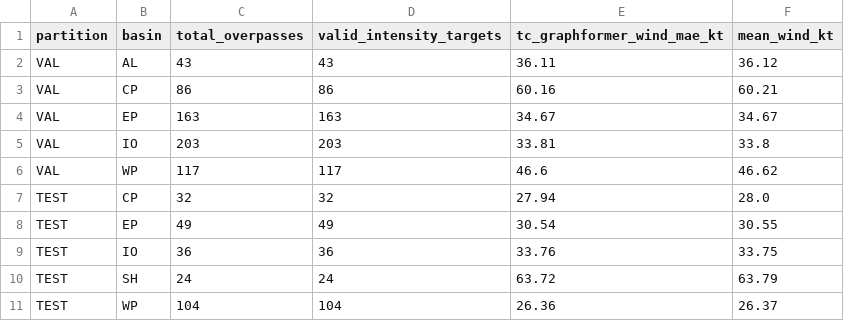
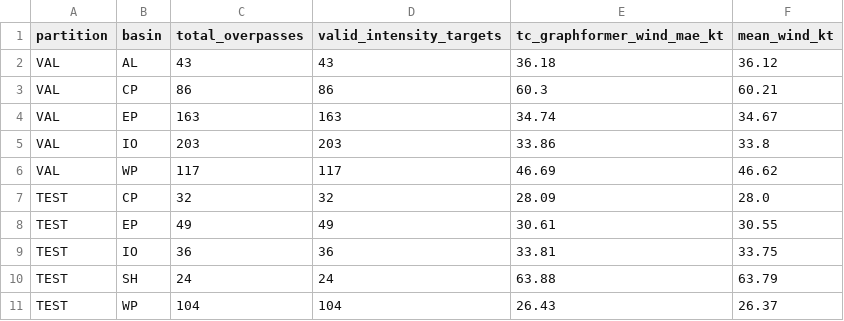
Before and after one commit to hoshikrana/TC-GraphFormer-Forecasting-prediction-Model, a CSV file: reports/phase2e/basin_evaluation.csv, drawn as a sheet.

```diff
--- a/reports/phase2e/basin_evaluation.csv
+++ b/reports/phase2e/basin_evaluation.csv
@@ -1,11 +1,11 @@
 partition,basin,total_overpasses,valid_intensity_targets,tc_graphformer_wind_mae_kt,mean_wind_kt
-VAL,AL,43,43,36.11,36.12
-VAL,CP,86,86,60.16,60.21
-VAL,EP,163,163,34.67,34.67
-VAL,IO,203,203,33.81,33.8
-VAL,WP,117,117,46.6,46.62
-TEST,CP,32,32,27.94,28.0
-TEST,EP,49,49,30.54,30.55
-TEST,IO,36,36,33.76,33.75
-TEST,SH,24,24,63.72,63.79
-TEST,WP,104,104,26.36,26.37
+VAL,AL,43,43,36.18,36.12
+VAL,CP,86,86,60.3,60.21
+VAL,EP,163,163,34.74,34.67
+VAL,IO,203,203,33.86,33.8
+VAL,WP,117,117,46.69,46.62
+TEST,CP,32,32,28.09,28.0
+TEST,EP,49,49,30.61,30.55
+TEST,IO,36,36,33.81,33.75
+TEST,SH,24,24,63.88,63.79
+TEST,WP,104,104,26.43,26.37
```
Also changed, not shown: reports/phase2e/baseline_comparison.csv, reports/phase2e/task_metrics_by_horizon.csv, 29 other files.
